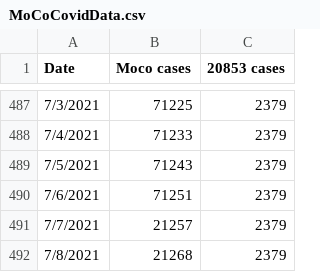
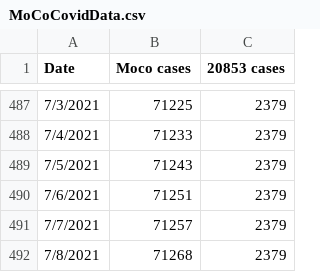
Before and after one commit to JohnGBaker/MoCoCovid, a CSV file: MoCoCovidData.csv, drawn as a sheet; only a part is shown, gaps mark what is left out.

Commit message:
Update MoCoCovidData.csv

```diff
--- a/MoCoCovidData.csv
+++ b/MoCoCovidData.csv
@@ -490,3 +490,3 @@ Date,Moco cases,20853 cases
 7/6/2021,71251,2379
-7/7/2021,21257,2379
-7/8/2021,21268,2379
+7/7/2021,71257,2379
+7/8/2021,71268,2379
```
